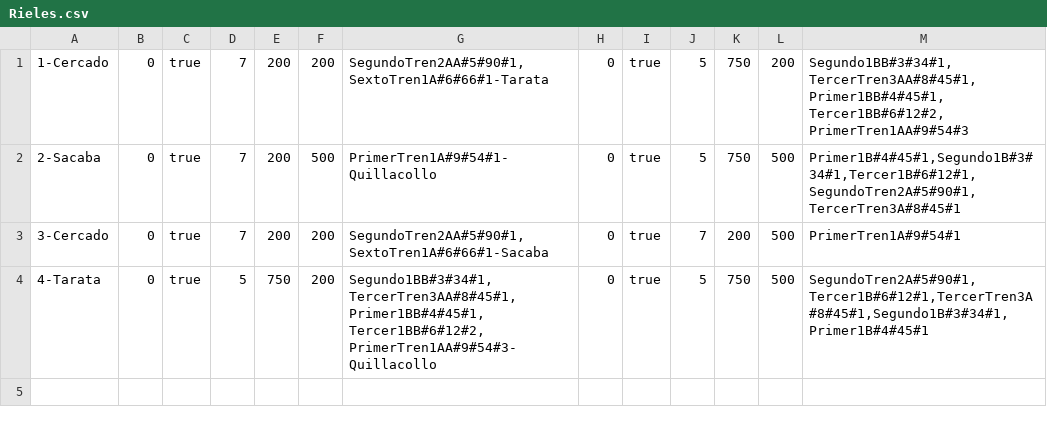
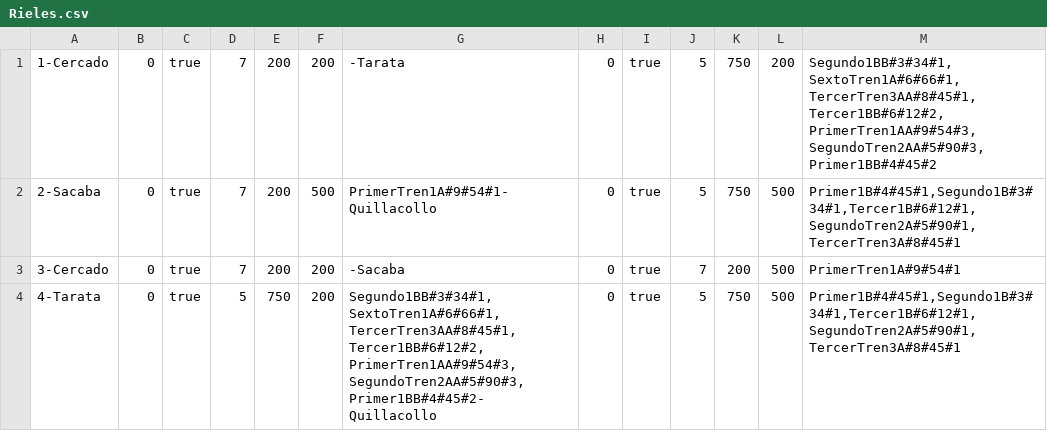
Before and after one commit to BMOO69/MTTPTRENESSP, a CSV file: Rieles.csv, drawn as a sheet.

```diff
--- a/Rieles.csv
+++ b/Rieles.csv
@@ -1,4 +1,4 @@
-1-Cercado|0|true|7|200|200|SegundoTren2AA#5#90#1,SextoTren1A#6#66#1-Tarata|0|true|5|750|200|Segundo1BB#3#34#1,TercerTren3AA#8#45#1,Primer1BB#4#45#1,Tercer1BB#6#12#2,PrimerTren1AA#9#54#3
+1-Cercado|0|true|7|200|200|-Tarata|0|true|5|750|200|Segundo1BB#3#34#1,SextoTren1A#6#66#1,TercerTren3AA#8#45#1,Tercer1BB#6#12#2,PrimerTren1AA#9#54#3,SegundoTren2AA#5#90#3,Primer1BB#4#45#2
 2-Sacaba|0|true|7|200|500|PrimerTren1A#9#54#1-Quillacollo|0|true|5|750|500|Primer1B#4#45#1,Segundo1B#3#34#1,Tercer1B#6#12#1,SegundoTren2A#5#90#1,TercerTren3A#8#45#1
-3-Cercado|0|true|7|200|200|SegundoTren2AA#5#90#1,SextoTren1A#6#66#1-Sacaba|0|true|7|200|500|PrimerTren1A#9#54#1
-4-Tarata|0|true|5|750|200|Segundo1BB#3#34#1,TercerTren3AA#8#45#1,Primer1BB#4#45#1,Tercer1BB#6#12#2,PrimerTren1AA#9#54#3-Quillacollo|0|true|5|750|500|SegundoTren2A#5#90#1,Tercer1B#6#12#1,TercerTren3A#8#45#1,Segundo1B#3#34#1,Primer1B#4#45#1
+3-Cercado|0|true|7|200|200|-Sacaba|0|true|7|200|500|PrimerTren1A#9#54#1
+4-Tarata|0|true|5|750|200|Segundo1BB#3#34#1,SextoTren1A#6#66#1,TercerTren3AA#8#45#1,Tercer1BB#6#12#2,PrimerTren1AA#9#54#3,SegundoTren2AA#5#90#3,Primer1BB#4#45#2-Quillacollo|0|true|5|750|500|Primer1B#4#45#1,Segundo1B#3#34#1,Tercer1B#6#12#1,SegundoTren2A#5#90#1,TercerTren3A#8#45#1
```
Also changed, not shown: 33 other files.
